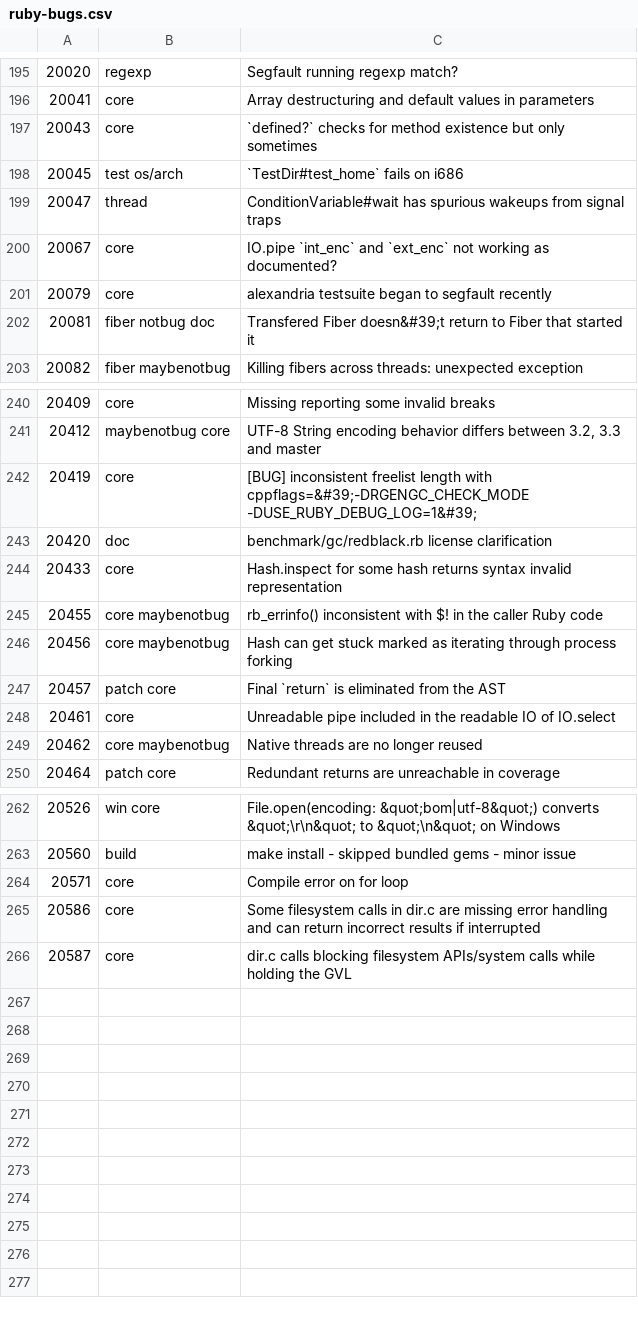
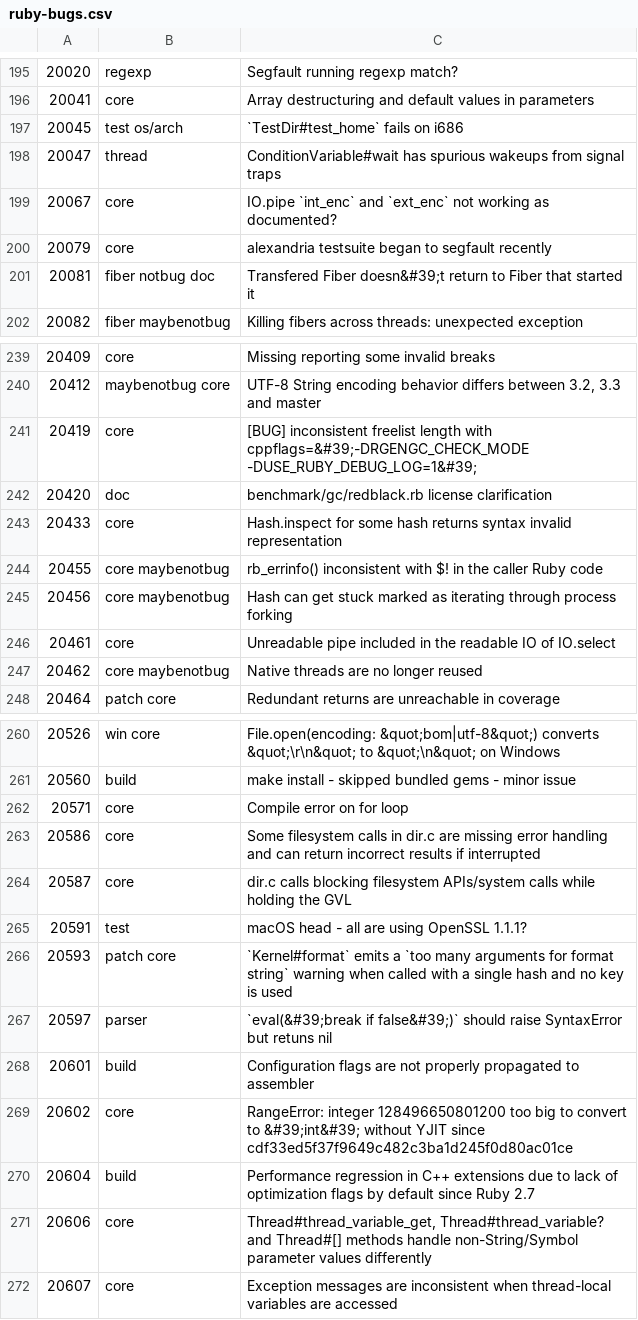
Before and after one commit to jeremyevans/tagged-ruby-bugs, a CSV file: ruby-bugs.csv, drawn as a sheet; only a part is shown, gaps mark what is left out; removed rows and columns are numbered as before the commit, all else as after; the diff names each change by its address in the sheet, - before the commit and + after, or states it on an @@ line.

Commit message:
Update Ruby bugs

```diff
--- a/ruby-bugs.csv
+++ b/ruby-bugs.csv
-row 197: 20043 | core | `defined?` checks for method existence but only sometimes
-row 247: 20457 | patch core | Final `return` is eliminated from the AST
+row 265: 20591 | test | macOS head - all are using OpenSSL 1.1.1?
+row 266: 20593 | patch core | `Kernel#format` emits a `too many arguments for format string` warning when called with a single hash and no key is used
+row 267: 20597 | parser | `eval(&#39;break if false&#39;)` should raise SyntaxError but retuns nil
+row 268: 20601 | build | Configuration flags are not properly propagated to assembler
+row 269: 20602 | core | RangeError: integer 128496650801200 too big to convert to &#39;int&#39; without YJIT since cdf33ed5f37f9649c482c3ba1d245f0d80ac01ce
+row 270: 20604 | build | Performance regression in C++ extensions due to lack of optimization flags by default since Ruby 2.7
+row 271: 20606 | core | Thread#thread_variable_get, Thread#thread_variable? and Thread#[] methods handle non-String/Symbol parameter values differently
+row 272: 20607 | core | Exception messages are inconsistent when thread-local variables are accessed
```
